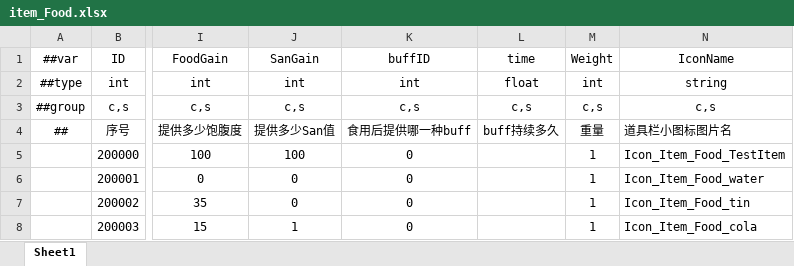
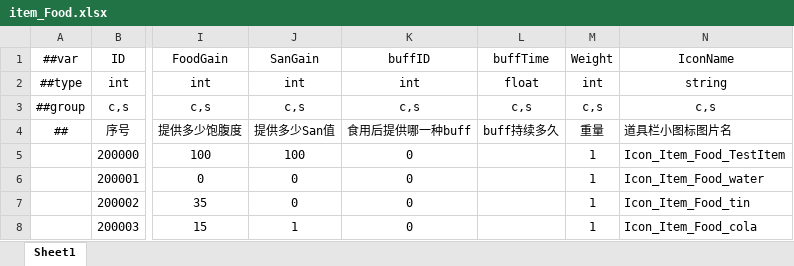
Before and after one commit to HouWang-123/Project-A, an Excel workbook: AAA-Luban-Excel/Datas/item_Food.xlsx, sheet Sheet1, drawn as a sheet; only a part is shown, gaps mark what is left out; values as stored, in another font and other column widths than the file's, no borders; the diff names each change by its address in the sheet, - before the commit and + after, or states it on an @@ line.

```diff
--- a/AAA-Luban-Excel/Datas/item_Food.xlsx (sheet Sheet1)
+++ b/AAA-Luban-Excel/Datas/item_Food.xlsx (sheet Sheet1)
-L1: time
+L1: buffTime
```
Also changed, not shown: AAA-Luban-Excel/Datas/item_SceneObjects.xlsx, AAA-Luban-Excel/字段删改更新日志.xlsx, 7 other files.
